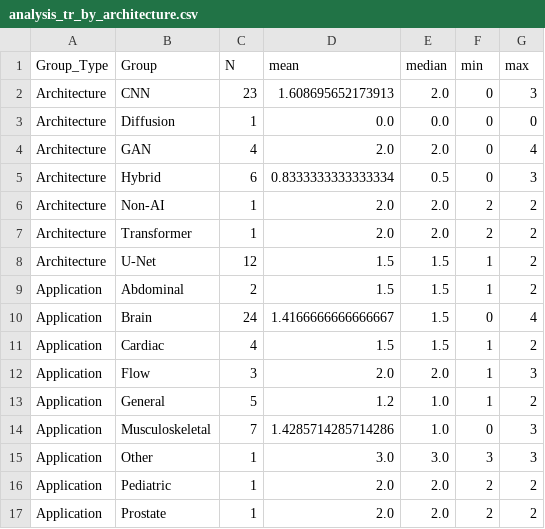
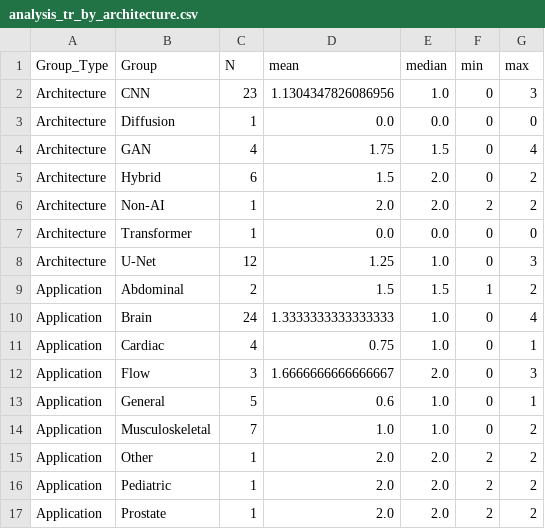
Before and after one commit to criticaldata/MRI-LMICs-survey, a CSV file: tables/analysis_tr_by_architecture.csv, drawn as a sheet.

```diff
--- a/tables/analysis_tr_by_architecture.csv
+++ b/tables/analysis_tr_by_architecture.csv
@@ -1,16 +1,16 @@
 Group_Type,Group,N,mean,median,min,max
-Architecture,CNN,23,1.608695652173913,2.0,0,3
+Architecture,CNN,23,1.1304347826086956,1.0,0,3
 Architecture,Diffusion,1,0.0,0.0,0,0
-Architecture,GAN,4,2.0,2.0,0,4
-Architecture,Hybrid,6,0.8333333333333334,0.5,0,3
+Architecture,GAN,4,1.75,1.5,0,4
+Architecture,Hybrid,6,1.5,2.0,0,2
 Architecture,Non-AI,1,2.0,2.0,2,2
-Architecture,Transformer,1,2.0,2.0,2,2
-Architecture,U-Net,12,1.5,1.5,1,2
+Architecture,Transformer,1,0.0,0.0,0,0
+Architecture,U-Net,12,1.25,1.0,0,3
 Application,Abdominal,2,1.5,1.5,1,2
-Application,Brain,24,1.4166666666666667,1.5,0,4
-Application,Cardiac,4,1.5,1.5,1,2
-Application,Flow,3,2.0,2.0,1,3
-Application,General,5,1.2,1.0,1,2
-Application,Musculoskeletal,7,1.4285714285714286,1.0,0,3
-Application,Other,1,3.0,3.0,3,3
+Application,Brain,24,1.3333333333333333,1.0,0,4
+Application,Cardiac,4,0.75,1.0,0,1
+Application,Flow,3,1.6666666666666667,2.0,0,3
+Application,General,5,0.6,1.0,0,1
+Application,Musculoskeletal,7,1.0,1.0,0,2
+Application,Other,1,2.0,2.0,2,2
 Application,Pediatric,1,2.0,2.0,2,2
```
Also changed, not shown: tables/analysis_field_pair_ground_truth.csv, tables/analysis_lmic_tr_correlation.csv, 41 other files.
